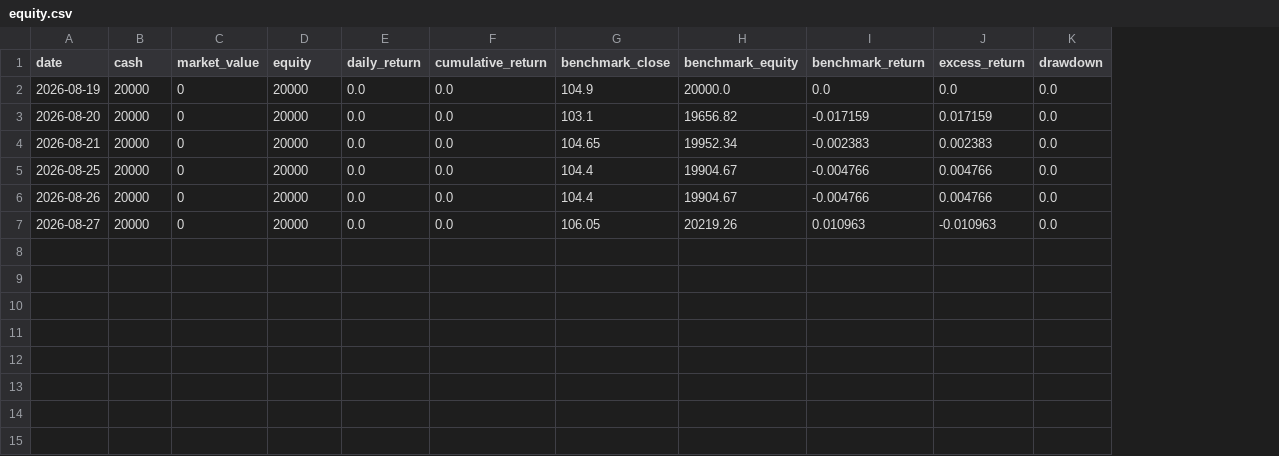
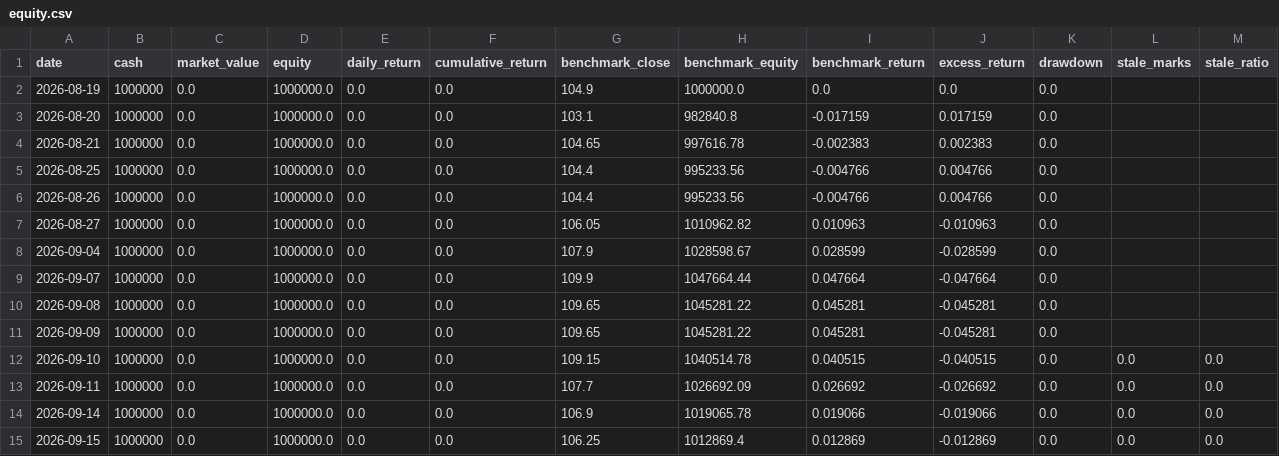
Before and after one commit to yucheung/tw_stocker, a CSV file: independent_sim_data_mr20/equity.csv, drawn as a sheet; the diff names each change by its address in the sheet, - before the commit and + after, or states it on an @@ line.

```diff
--- a/independent_sim_data_mr20/equity.csv
+++ b/independent_sim_data_mr20/equity.csv
+column L (stale_marks), empty
+column M (stale_ratio), empty
-B2:B7 (cash): 20000
+B2:B7 (cash): 1000000
-C2:C7 (market_value): 0
+C2:C7 (market_value): 0.0
-D2:D7 (equity): 20000
+D2:D7 (equity): 1000000.0
-H2 (benchmark_equity): 20000.0
+H2 (benchmark_equity): 1000000.0
-H3 (benchmark_equity): 19656.82
+H3 (benchmark_equity): 982840.8
-H4 (benchmark_equity): 19952.34
+H4 (benchmark_equity): 997616.78
-H5:H6 (benchmark_equity): 19904.67
+H5:H6 (benchmark_equity): 995233.56
-H7 (benchmark_equity): 20219.26
+H7 (benchmark_equity): 1010962.82
+row 8: 2026-09-04 | 1000000 | 0.0 | 1000000.0 | 0.0 | 0.0 | 107.9 | 1028598.67 | 0.028599 | -0.028599 | 0.0
+row 9: 2026-09-07 | 1000000 | 0.0 | 1000000.0 | 0.0 | 0.0 | 109.9 | 1047664.44 | 0.047664 | -0.047664 | 0.0
+row 10: 2026-09-08 | 1000000 | 0.0 | 1000000.0 | 0.0 | 0.0 | 109.65 | 1045281.22 | 0.045281 | -0.045281 | 0.0
+row 11: 2026-09-09 | 1000000 | 0.0 | 1000000.0 | 0.0 | 0.0 | 109.65 | 1045281.22 | 0.045281 | -0.045281 | 0.0
+row 12: 2026-09-10 | 1000000 | 0.0 | 1000000.0 | 0.0 | 0.0 | 109.15 | 1040514.78 | 0.040515 | -0.040515 | 0.0 | 0.0 | 0.0
+row 13: 2026-09-11 | 1000000 | 0.0 | 1000000.0 | 0.0 | 0.0 | 107.7 | 1026692.09 | 0.026692 | -0.026692 | 0.0 | 0.0 | 0.0
+row 14: 2026-09-14 | 1000000 | 0.0 | 1000000.0 | 0.0 | 0.0 | 106.9 | 1019065.78 | 0.019066 | -0.019066 | 0.0 | 0.0 | 0.0
+row 15: 2026-09-15 | 1000000 | 0.0 | 1000000.0 | 0.0 | 0.0 | 106.25 | 1012869.4 | 0.012869 | -0.012869 | 0.0 | 0.0 | 0.0
```
Also changed, not shown: independent_sim_data_top7/equity.csv, independent_sim_data_top7/orders.csv, 41 other files.
